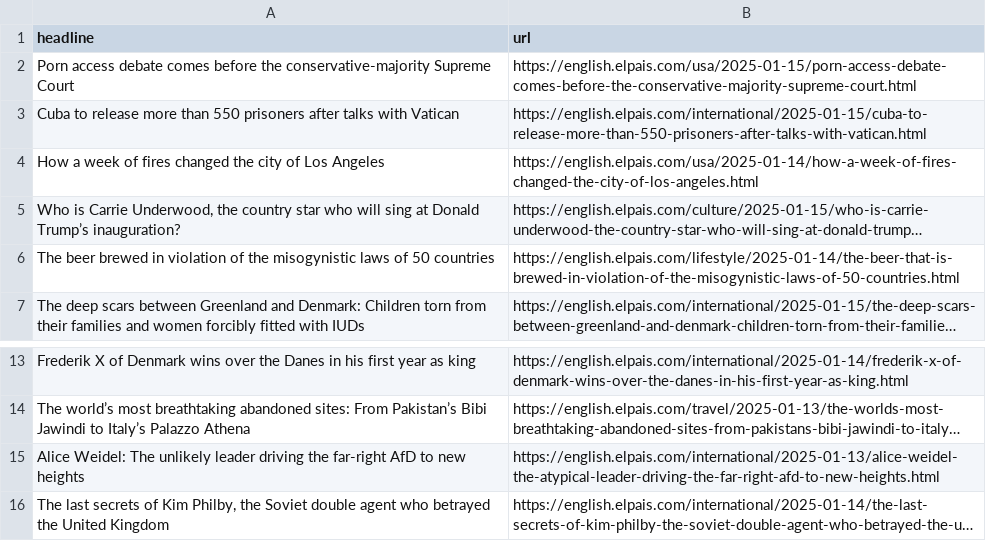
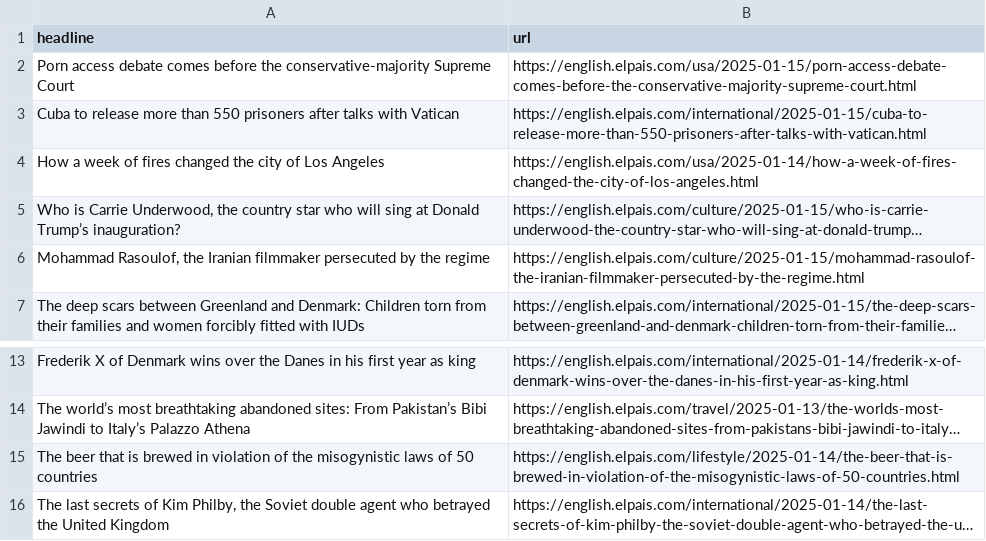
Before and after one commit to anaemepe/autoscrapper-elpais, a CSV file: headlines.csv, drawn as a sheet; only a part is shown, gaps mark what is left out; long unchanged cells end in …; removed rows and columns are numbered as before the commit, all else as after; the diff names each change by its address in the sheet, - before the commit and + after, or states it on an @@ line.

```diff
--- a/headlines.csv
+++ b/headlines.csv
-row 6: The beer brewed in violation of the misogynistic laws of 50 countries | https://english.elpais.com/lifestyle/2025-01-14/the-beer-that-is-brewed-in-violation-of-the-misogynistic-laws-of-50-countries.html
+row 6: Mohammad Rasoulof, the Iranian filmmaker persecuted by the regime | https://english.elpais.com/culture/2025-01-15/mohammad-rasoulof-the-iranian-filmmaker-persecuted-by-the-regime.html
-row 15: Alice Weidel: The unlikely leader driving the far-right AfD to new heights | https://english.elpais.com/international/2025-01-13/alice-weidel-the-atypical-leader-driving-the-far-right-afd-to-new-heights.html
+row 15: The beer that is brewed in violation of the misogynistic laws of 50 countries | https://english.elpais.com/lifestyle/2025-01-14/the-beer-that-is-brewed-in-violation-of-the-misogynistic-laws-of-50-countries.html
```
